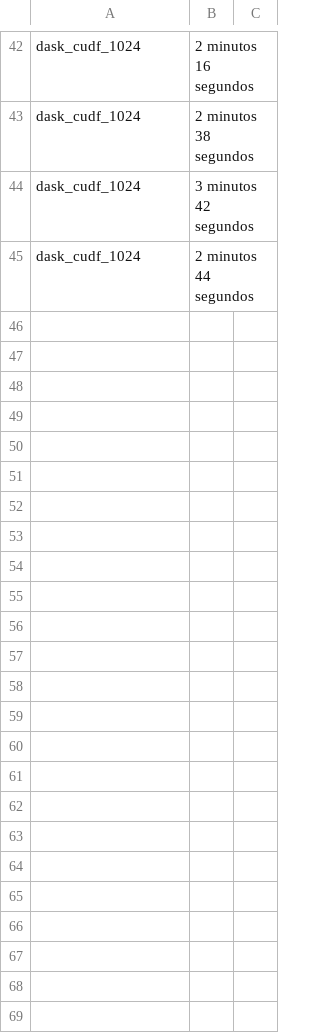
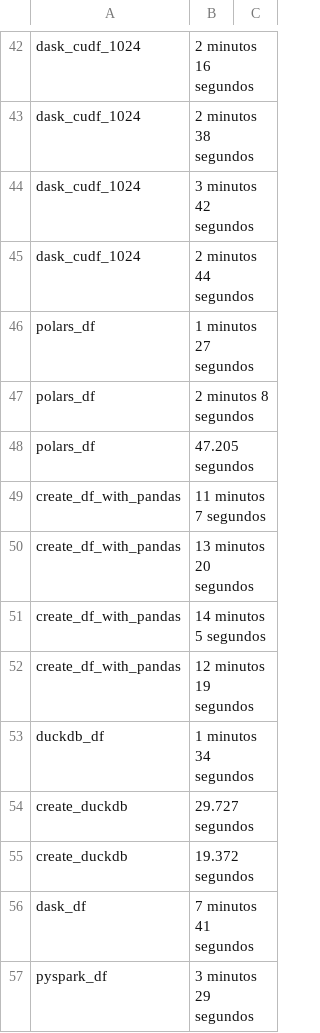
Before and after one commit to Jcnok/bootcamp-jornada-de-dados_2024, a CSV file: aula_05/data/tempos_execucao.csv, drawn as a sheet; only a part is shown, gaps mark what is left out.

Commit message:
update: tempo de execução dos scripts adicionados

```diff
--- a/aula_05/data/tempos_execucao.csv
+++ b/aula_05/data/tempos_execucao.csv
@@ -45 +45,13 @@ dask_cudf_1024,3 minutos 42 segundos
 dask_cudf_1024,2 minutos 44 segundos
+polars_df,1 minutos 27 segundos
+polars_df,2 minutos 8 segundos
+polars_df,47.205 segundos
+create_df_with_pandas,11 minutos 7 segundos
+create_df_with_pandas,13 minutos 20 segundos
+create_df_with_pandas,14 minutos 5 segundos
+create_df_with_pandas,12 minutos 19 segundos
+duckdb_df,1 minutos 34 segundos
+create_duckdb,29.727 segundos
+create_duckdb,19.372 segundos
+dask_df,7 minutos 41 segundos
+pyspark_df,3 minutos 29 segundos
```
Also changed, not shown: 1 other file.
